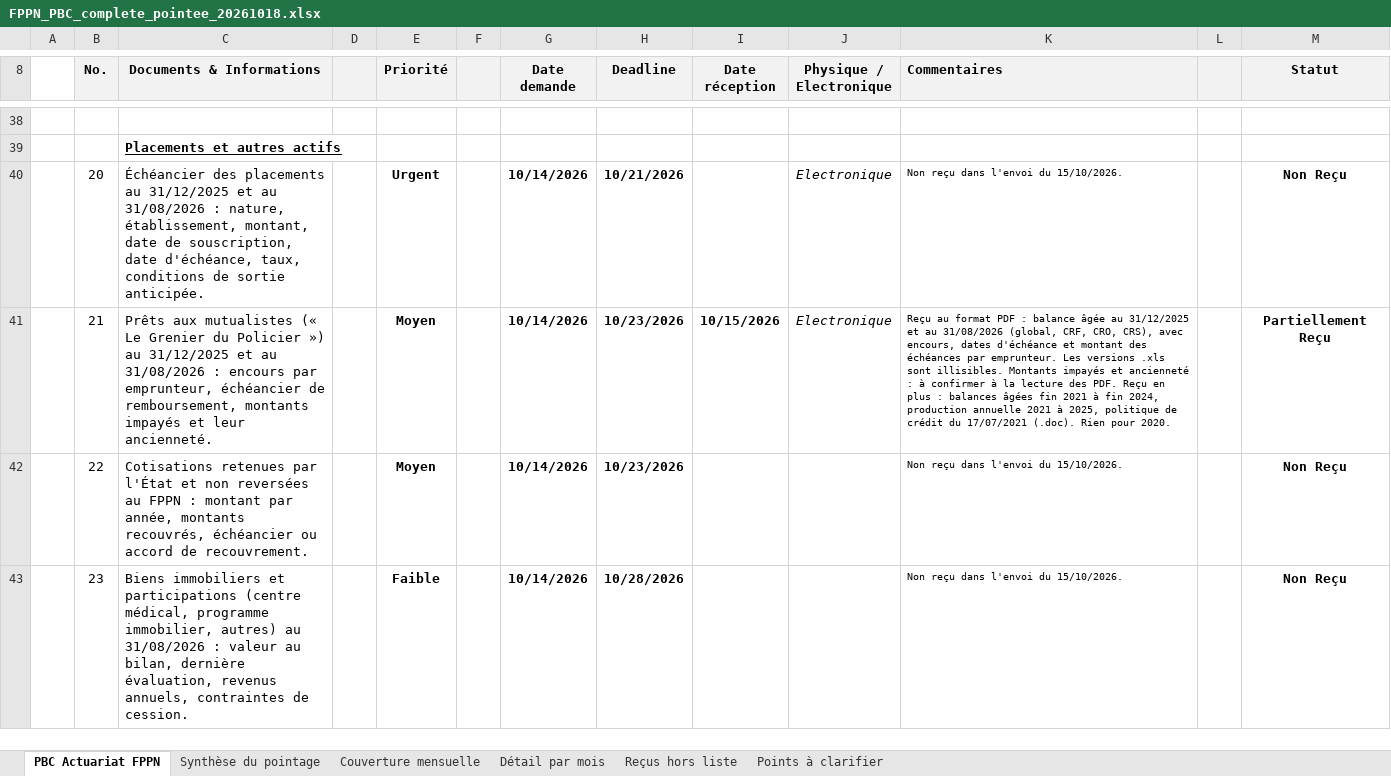
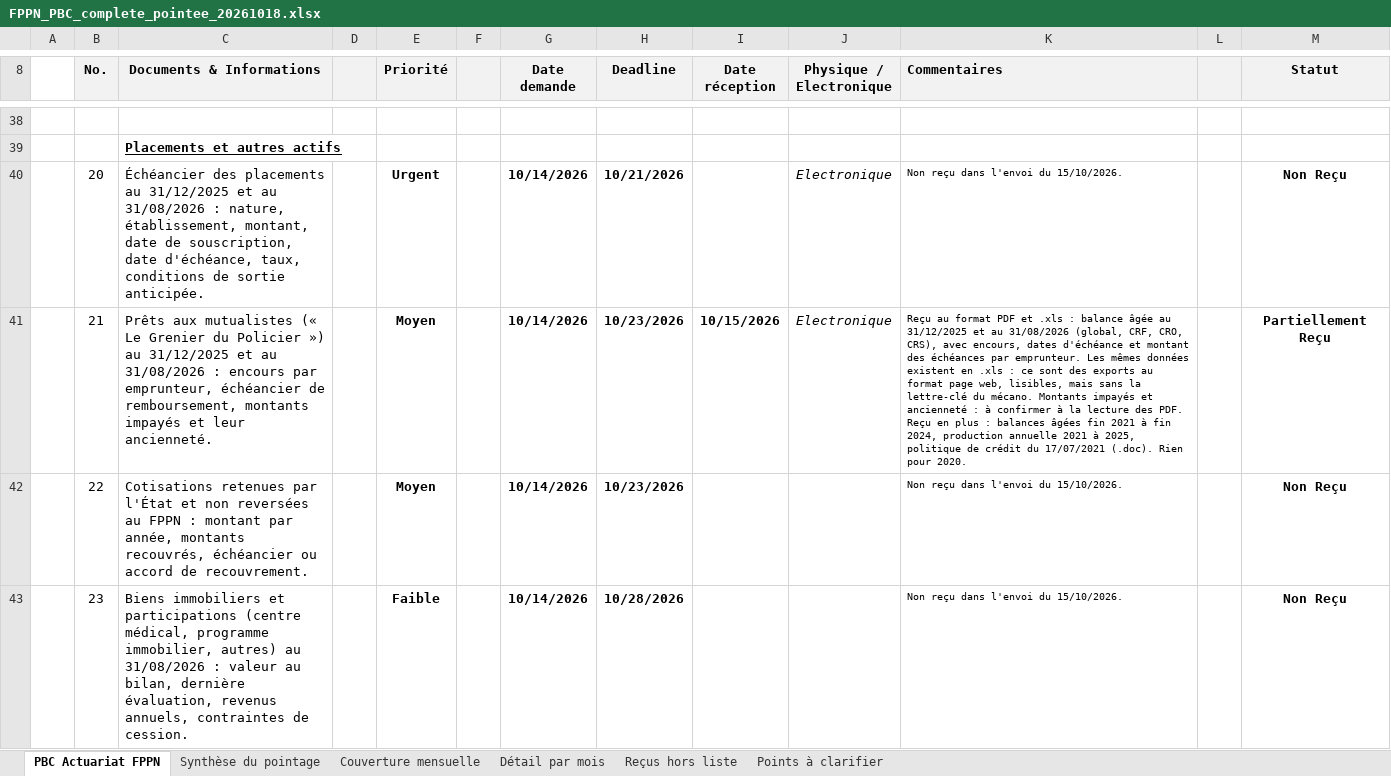
Before and after one commit to siakoel-art/FPPN, an Excel workbook: FPPN_PBC_complete_pointee_20261018.xlsx, sheet PBC Actuariat FPPN, drawn as a sheet; only a part is shown, gaps mark what is left out; values as stored, in another font and other column widths than the file's, no borders; charts and pictures and conditional formats not drawn; the diff names each change by its address in the sheet, - before the commit and + after, or states it on an @@ line.

```diff
--- a/FPPN_PBC_complete_pointee_20261018.xlsx (sheet PBC Actuariat FPPN)
+++ b/FPPN_PBC_complete_pointee_20261018.xlsx (sheet PBC Actuariat FPPN)
-K41 (Commentaires): …format PDF : balance âgée au 31/12/2025 et au 31/08/2026 (global, CRF, CRO, CRS), avec encours, dates d'échéance et montant des échéances par emprunteur. Les versions .xls sont illisibles. Montants impayés…
+K41 (Commentaires): …format PDF et .xls : balance âgée au 31/12/2025 et au 31/08/2026 (global, CRF, CRO, CRS), avec encours, dates d'échéance et montant des échéances par emprunteur. Les mêmes données existent en .xls : ce sont des exports au format page web, lisibles, mais sans la lettre-clé du mécano. Montants impayés…
```
Also changed, not shown: sheet Points à clarifier, 2 other files.
